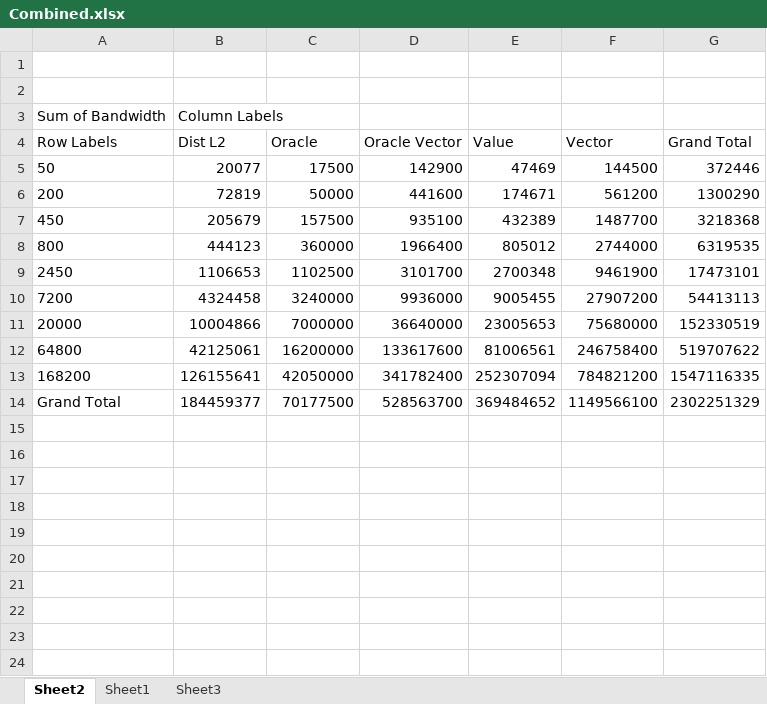
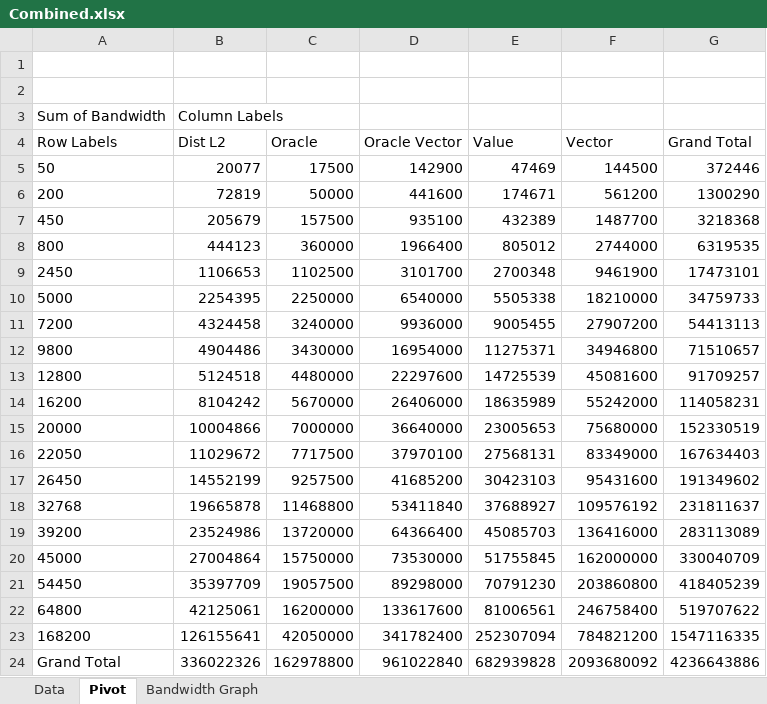
Before and after one commit to YuvalAlf/Distributed-Monitoring, an Excel workbook: Experiments/Inner Product/Big Area, Vendor/Combined.xlsx, sheet Pivot, drawn as a sheet; values as stored, in another font and other column widths than the file's, no borders; addresses are those after the commit; the diff names each change by its address in the sheet, - before the commit and + after, or states it on an @@ line.

```diff
--- a/Experiments/Inner Product/Big Area, Vendor/Combined.xlsx (sheet Pivot)
+++ b/Experiments/Inner Product/Big Area, Vendor/Combined.xlsx (sheet Pivot)
-sheet tab: Sheet2
+sheet tab: Pivot
-sheet tab: Sheet1
+sheet tab: Data
-sheet tab: Sheet3
+sheet tab: Bandwidth Graph
@@ sheet tab order changed: Data | Pivot | Bandwidth Graph @@
+row 10: 5000 | 2254395 | 2250000 | 6540000 | 5505338 | 18210000 | 34759733
+row 12: 9800 | 4904486 | 3430000 | 16954000 | 11275371 | 34946800 | 71510657
+row 13: 12800 | 5124518 | 4480000 | 22297600 | 14725539 | 45081600 | 91709257
+row 14: 16200 | 8104242 | 5670000 | 26406000 | 18635989 | 55242000 | 114058231
+row 16: 22050 | 11029672 | 7717500 | 37970100 | 27568131 | 83349000 | 167634403
+row 17: 26450 | 14552199 | 9257500 | 41685200 | 30423103 | 95431600 | 191349602
+row 18: 32768 | 19665878 | 11468800 | 53411840 | 37688927 | 109576192 | 231811637
+row 19: 39200 | 23524986 | 13720000 | 64366400 | 45085703 | 136416000 | 283113089
+row 20: 45000 | 27004864 | 15750000 | 73530000 | 51755845 | 162000000 | 330040709
+row 21: 54450 | 35397709 | 19057500 | 89298000 | 70791230 | 203860800 | 418405239
-B24 (Dist L2): 184459377
+B24 (Dist L2): 336022326
-C24 (Oracle): 70177500
+C24 (Oracle): 162978800
-D24 (Oracle Vector): 528563700
+D24 (Oracle Vector): 961022840
-E24 (Value): 369484652
+E24 (Value): 682939828
-F24 (Vector): 1149566100
+F24 (Vector): 2093680092
-G24 (Grand Total): 2302251329
+G24 (Grand Total): 4236643886
```
Also changed, not shown: sheet Data, sheet Bandwidth Graph, charts or pictures, Experiments/Inner Product/Big Area, Vendor/InnerProduct__Dataset_TaxiTrips__Nodes_25__VectorLength_2450__Window_24__Iterations_750__Approximation_Lower0.5Upper2__DataSplit_Vendor.xlsx, Experiments/Previous Experiments/2019 07 09/Accumalation.xlsx, 36 other files.
